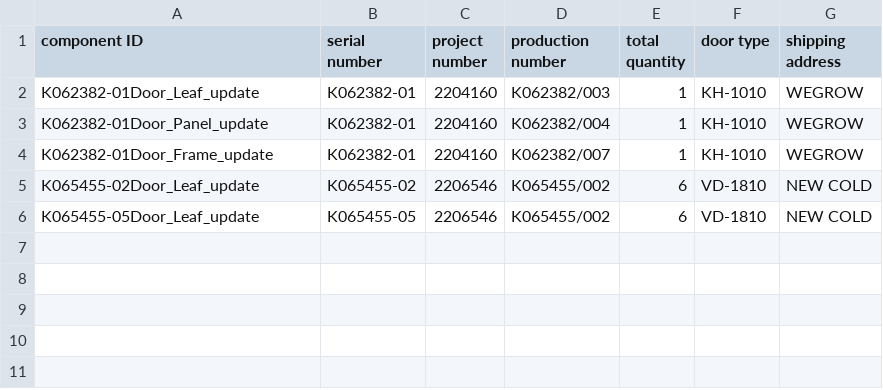
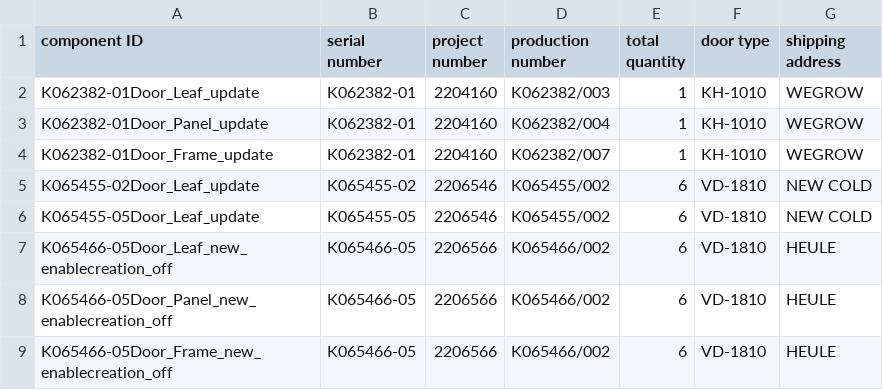
Before and after one commit to icolaes/csv, a CSV file: customer_full.csv, drawn as a sheet; the diff names each change by its address in the sheet, - before the commit and + after, or states it on an @@ line.

Commit message:
Update customer_full.csv

```diff
--- a/customer_full.csv
+++ b/customer_full.csv
+row 7: K065466-05Door_Leaf_new_enablecreation_off | K065466-05 | 2206566 | K065466/002 | 6 | VD-1810 | HEULE
+row 8: K065466-05Door_Panel_new_enablecreation_off | K065466-05 | 2206566 | K065466/002 | 6 | VD-1810 | HEULE
+row 9: K065466-05Door_Frame_new_enablecreation_off | K065466-05 | 2206566 | K065466/002 | 6 | VD-1810 | HEULE
```
